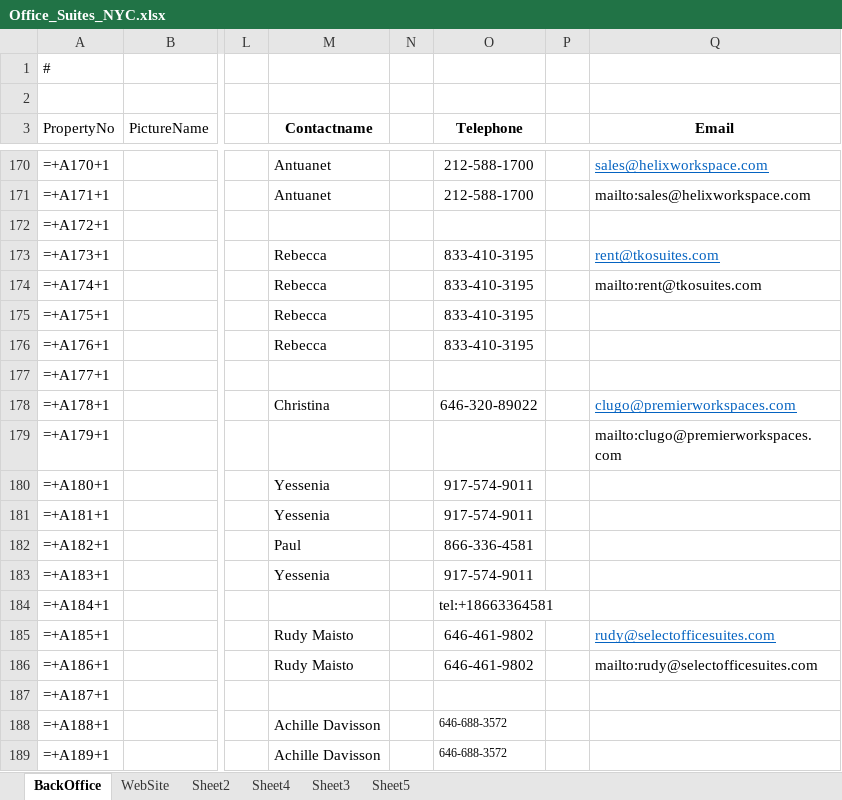
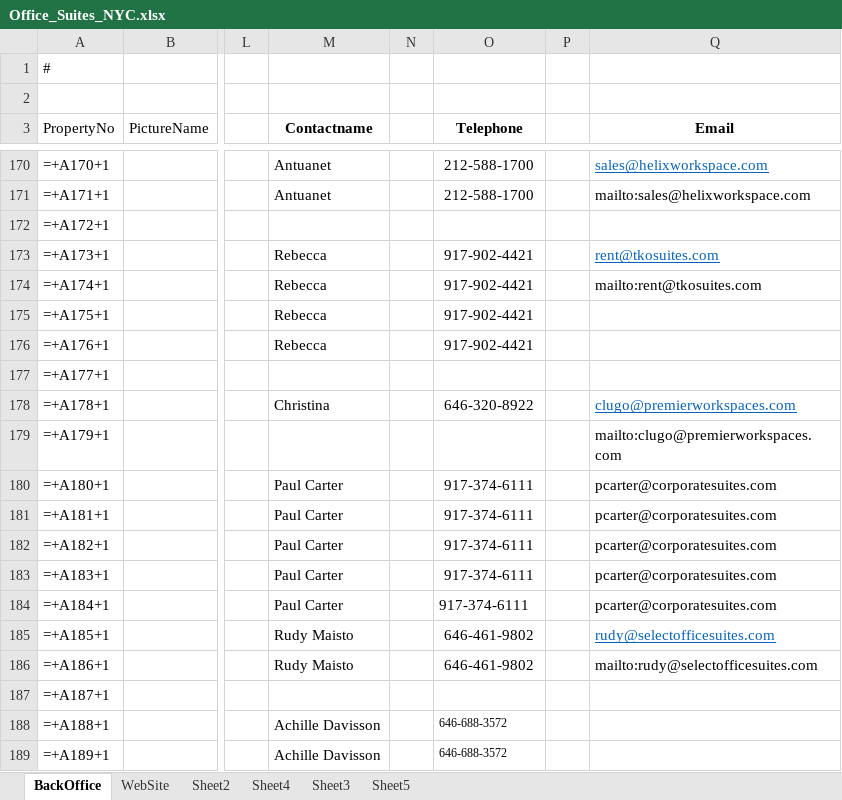
Before and after one commit to vladporter68-max/vbporter-website, an Excel workbook: Office_Suites_NYC.xlsx, sheet BackOffice, drawn as a sheet; only a part is shown, gaps mark what is left out; values as stored, in another font and other column widths than the file's, no borders; formulas without a stored value are shown as written; the diff names each change by its address in the sheet, - before the commit and + after, or states it on an @@ line.

Commit message:
Update listing data from workbook

```diff
--- a/Office_Suites_NYC.xlsx (sheet BackOffice)
+++ b/Office_Suites_NYC.xlsx (sheet BackOffice)
-O173:O176 (Telephone): 833-410-3195
+O173:O176 (Telephone): 917-902-4421
-O178 (Telephone): 646-320-89022
+O178 (Telephone): 646-320-8922
-M180:M181 (Contactname): Yessenia
+M180:M181 (Contactname): Paul Carter
-O180:O181 (Telephone): 917-574-9011
+O180:O181 (Telephone): 917-374-6111
-Q180:Q184 (Email): (empty)
+Q180:Q184 (Email): pcarter@corporatesuites.com
-M182 (Contactname): Paul
+M182 (Contactname): Paul Carter
-O182 (Telephone): 866-336-4581
+O182 (Telephone): 917-374-6111
-M183 (Contactname): Yessenia
+M183 (Contactname): Paul Carter
-O183 (Telephone): 917-574-9011
+O183 (Telephone): 917-374-6111
-M184 (Contactname): (empty)
+M184 (Contactname): Paul Carter
-O184 (Telephone): tel:+18663364581
+O184 (Telephone): 917-374-6111
```
Also changed, not shown: 1 other file.
